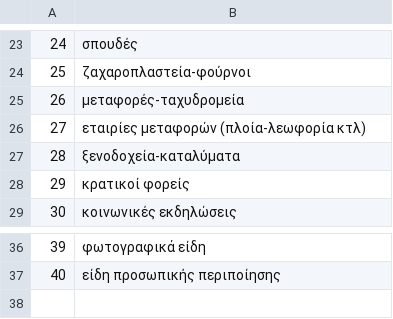
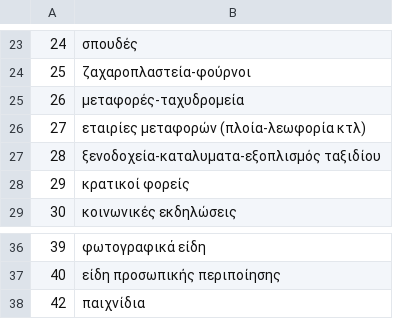
Before and after one commit to nickapos/myBill, a CSV file: mybilldb/categoriesCsv.csv, drawn as a sheet; only a part is shown, gaps mark what is left out.

```diff
--- a/mybilldb/categoriesCsv.csv
+++ b/mybilldb/categoriesCsv.csv
@@ -26,3 +26,3 @@
 27;εταιρίες μεταφορών (πλοία-λεωφορία κτλ);
-28;ξενοδοχεία-καταλύματα;
+28;ξενοδοχεία-καταλυματα-εξοπλισμός ταξιδίου;
 29;κρατικοί φορείς;
@@ -37 +37,2 @@
 40;είδη προσωπικής περιποίησης;
+42;παιχνίδια;
```
Also changed, not shown: 18 other files.
